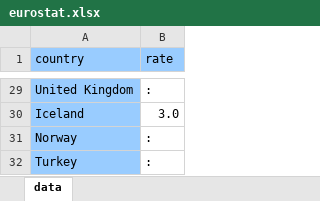
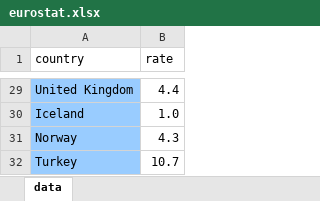
Before and after one commit to ChristianMct/ADA2017-Homeworks, an Excel workbook: 03 - Interactive Viz/eurostat.xlsx, sheet data, drawn as a sheet; only a part is shown, gaps mark what is left out; values as stored, in another font and other column widths than the file's, no borders; the diff covers the shown part only; the diff names each change by its address in the sheet, - before the commit and + after, or states it on an @@ line.

Commit message:
set europ data to eurostat2 and rename

```diff
--- a/03 - Interactive Viz/eurostat.xlsx (sheet data)
+++ b/03 - Interactive Viz/eurostat.xlsx (sheet data)
-A1:B1 fill: #99CCFF
+A1:B1 fill: none
-B29 (rate): :
+B29 (rate): 4.4
-B30 (rate): 3.0
+B30 (rate): 1.0
-B31 (rate): :
+B31 (rate): 4.3
-B32 (rate): :
+B32 (rate): 10.7
```
Also changed, not shown: 25 edited cells elsewhere in this sheet, 1 other file.
